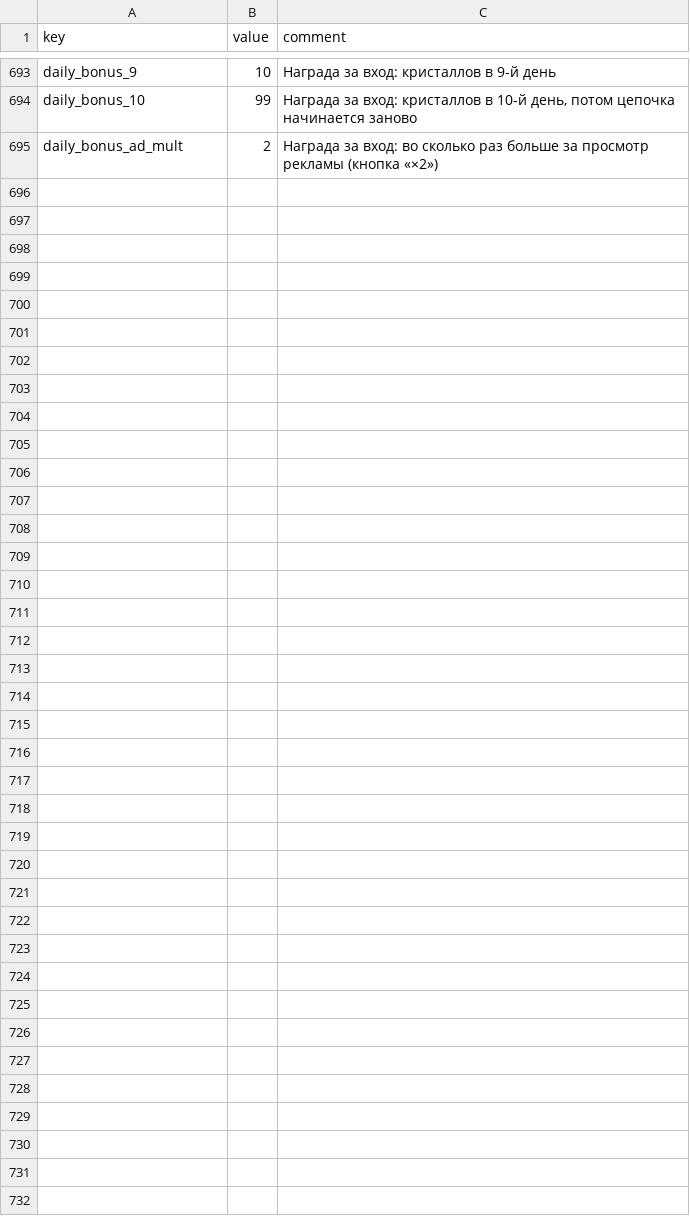
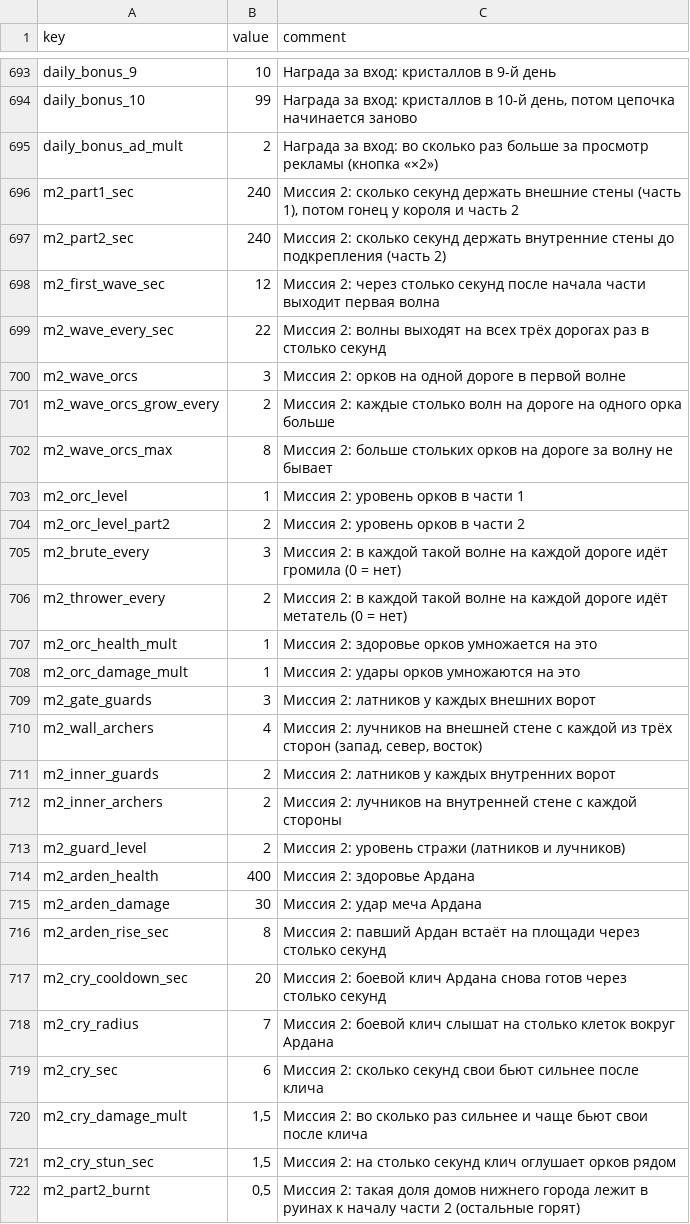
Before and after one commit to Safronov-Siarhei/CityBuilding, a CSV file: Assets/_Project/Balance/economy.csv, drawn as a sheet; only a part is shown, gaps mark what is left out.

```diff
--- a/Assets/_Project/Balance/economy.csv
+++ b/Assets/_Project/Balance/economy.csv
@@ -695 +695,28 @@ daily_bonus_10,99,"Награда за вход: кристаллов в 10-й
 daily_bonus_ad_mult,2,Награда за вход: во сколько раз больше за просмотр рекламы (кнопка «×2»)
+m2_part1_sec,240,"Миссия 2: сколько секунд держать внешние стены (часть 1), потом гонец у короля и часть 2"
+m2_part2_sec,240,"Миссия 2: сколько секунд держать внутренние стены до подкрепления (часть 2)"
+m2_first_wave_sec,12,Миссия 2: через столько секунд после начала части выходит первая волна
+m2_wave_every_sec,22,Миссия 2: волны выходят на всех трёх дорогах раз в столько секунд
+m2_wave_orcs,3,Миссия 2: орков на одной дороге в первой волне
+m2_wave_orcs_grow_every,2,Миссия 2: каждые столько волн на дороге на одного орка больше
+m2_wave_orcs_max,8,Миссия 2: больше стольких орков на дороге за волну не бывает
+m2_orc_level,1,Миссия 2: уровень орков в части 1
+m2_orc_level_part2,2,Миссия 2: уровень орков в части 2
+m2_brute_every,3,"Миссия 2: в каждой такой волне на каждой дороге идёт громила (0 = нет)"
+m2_thrower_every,2,"Миссия 2: в каждой такой волне на каждой дороге идёт метатель (0 = нет)"
+m2_orc_health_mult,1,Миссия 2: здоровье орков умножается на это
+m2_orc_damage_mult,1,Миссия 2: удары орков умножаются на это
+m2_gate_guards,3,Миссия 2: латников у каждых внешних ворот
+m2_wall_archers,4,"Миссия 2: лучников на внешней стене с каждой из трёх сторон (запад, север, восток)"
+m2_inner_guards,2,Миссия 2: латников у каждых внутренних ворот
+m2_inner_archers,2,Миссия 2: лучников на внутренней стене с каждой стороны
+m2_guard_level,2,Миссия 2: уровень стражи (латников и лучников)
+m2_arden_health,400,Миссия 2: здоровье Ардана
+m2_arden_damage,30,Миссия 2: удар меча Ардана
+m2_arden_rise_sec,8,"Миссия 2: павший Ардан встаёт на площади через столько секунд"
+m2_cry_cooldown_sec,20,Миссия 2: боевой клич Ардана снова готов через столько секунд
+m2_cry_radius,7,"Миссия 2: боевой клич слышат на столько клеток вокруг Ардана"
+m2_cry_sec,6,"Миссия 2: сколько секунд свои бьют сильнее после клича"
+m2_cry_damage_mult,"1,5","Миссия 2: во сколько раз сильнее и чаще бьют свои после клича"
+m2_cry_stun_sec,"1,5","Миссия 2: на столько секунд клич оглушает орков рядом"
+m2_part2_burnt,"0,5","Миссия 2: такая доля домов нижнего города лежит в руинах к началу части 2 (остальные горят)"
```
Also changed, not shown: Assets/_Project/Balance/localization.csv, Assets/_Project/Balance/sheet_tabs.csv, 54 other files.
